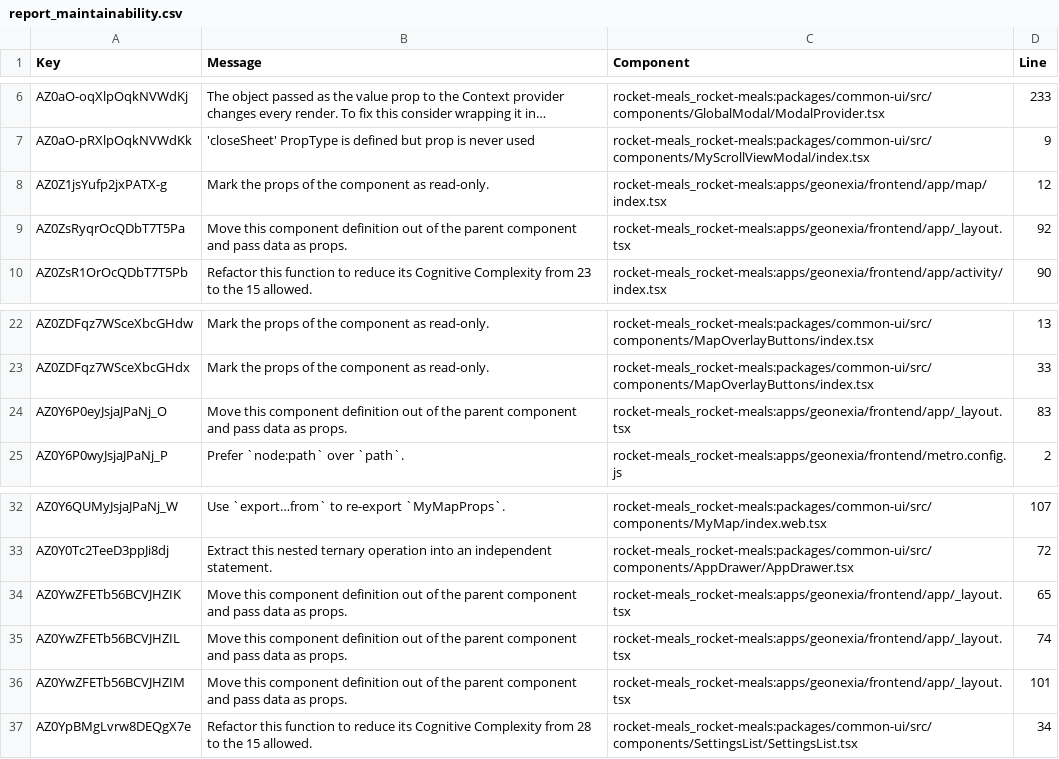
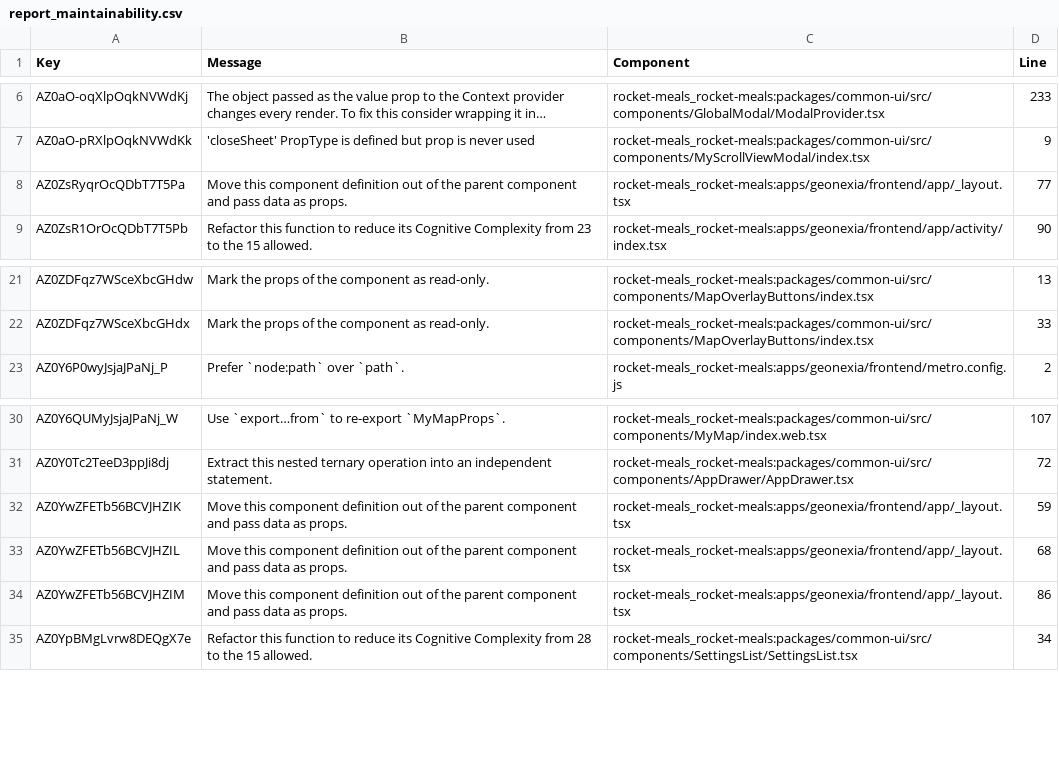
Before and after one commit to rocket-meals/swosy, a CSV file: reports/sonarCloud/report_maintainability.csv, drawn as a sheet; only a part is shown, gaps mark what is left out; long unchanged cells end in ….

```diff
--- a/reports/sonarCloud/report_maintainability.csv
+++ b/reports/sonarCloud/report_maintainability.csv
@@ -7,4 +7,3 @@ Key,Message,Component,Line
 "AZ0aO-pRXlpOqkNVWdKk","'closeSheet' PropType is defined but prop is never used","rocket-meals_rocket-meals:packages/common-ui/src/components/MyScrollViewModal/index.tsx",9
-"AZ0Z1jsYufp2jxPATX-g","Mark the props of the component as read-only.","rocket-meals_rocket-meals:apps/geonexia/frontend/app/map/index.tsx",12
-"AZ0ZsRyqrOcQDbT7T5Pa","Move this component definition out of the parent component and pass data as props.","rocket-meals_rocket-meals:apps/geonexia/frontend/app/_layout.tsx",92
+"AZ0ZsRyqrOcQDbT7T5Pa","Move this component definition out of the parent component and pass data as props.","rocket-meals_rocket-meals:apps/geonexia/frontend/app/_layout.tsx",77
 "AZ0ZsR1OrOcQDbT7T5Pb","Refactor this function to reduce its Cognitive Complexity from 23 to the 15 allowed.","rocket-meals_rocket-meals:apps/geonexia/frontend/app/activity/index.tsx",90
@@ -23,3 +22,2 @@ Key,Message,Component,Line
 "AZ0ZDFqz7WSceXbcGHdx","Mark the props of the component as read-only.","rocket-meals_rocket-meals:packages/common-ui/src/components/MapOverlayButtons/index.tsx",33
-"AZ0Y6P0eyJsjaJPaNj_O","Move this component definition out of the parent component and pass data as props.","rocket-meals_rocket-meals:apps/geonexia/frontend/app/_layout.tsx",83
 "AZ0Y6P0wyJsjaJPaNj_P","Prefer `node:path` over `path`.","rocket-meals_rocket-meals:apps/geonexia/frontend/metro.config.js",2
@@ -33,5 +31,5 @@ Key,Message,Component,Line
 "AZ0Y0Tc2TeeD3ppJi8dj","Extract this nested ternary operation into an independent statement.","rocket-meals_rocket-meals:packages/common-ui/src/components/AppDrawer/AppDrawer.tsx",72
-"AZ0YwZFETb56BCVJHZIK","Move this component definition out of the parent component and pass data as props.","rocket-meals_rocket-meals:apps/geonexia/frontend/app/_layout.tsx",65
-"AZ0YwZFETb56BCVJHZIL","Move this component definition out of the parent component and pass data as props.","rocket-meals_rocket-meals:apps/geonexia/frontend/app/_layout.tsx",74
-"AZ0YwZFETb56BCVJHZIM","Move this component definition out of the parent component and pass data as props.","rocket-meals_rocket-meals:apps/geonexia/frontend/app/_layout.tsx",101
+"AZ0YwZFETb56BCVJHZIK","Move this component definition out of the parent component and pass data as props.","rocket-meals_rocket-meals:apps/geonexia/frontend/app/_layout.tsx",59
+"AZ0YwZFETb56BCVJHZIL","Move this component definition out of the parent component and pass data as props.","rocket-meals_rocket-meals:apps/geonexia/frontend/app/_layout.tsx",68
+"AZ0YwZFETb56BCVJHZIM","Move this component definition out of the parent component and pass data as props.","rocket-meals_rocket-meals:apps/geonexia/frontend/app/_layout.tsx",86
 "AZ0YpBMgLvrw8DEQgX7e","Refactor this function to reduce its Cognitive Complexity from 28 to the 15 allowed.","rocket-meals_rocket-meals:packages/common-ui/src/components/SettingsList/SettingsList.tsx",34
```
Also changed, not shown: 1 other file.
